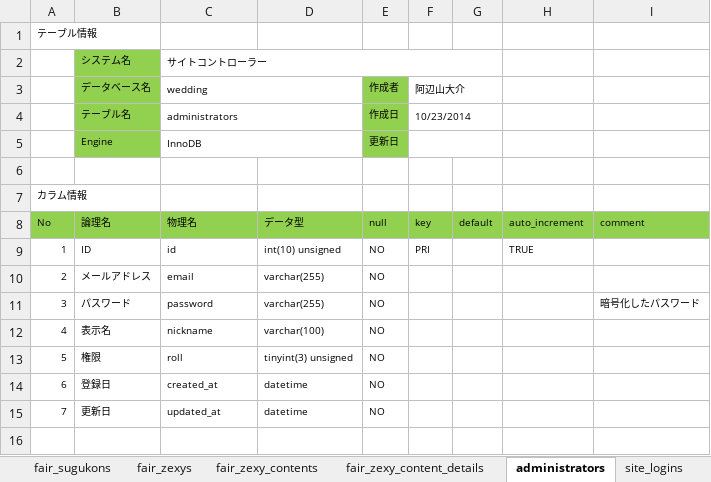
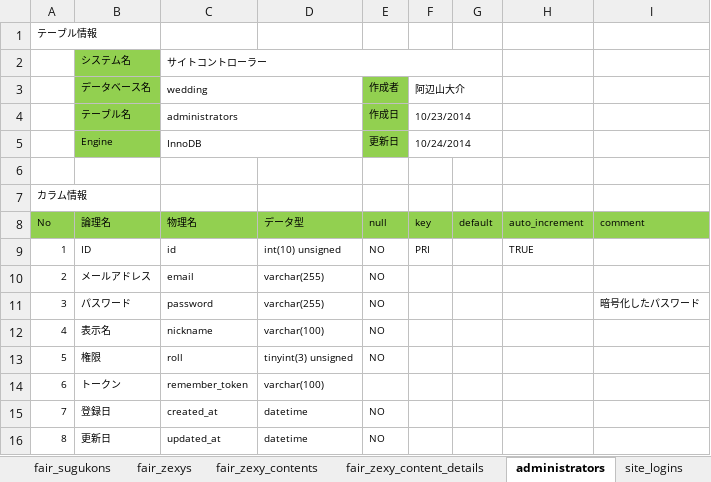
Before and after one commit to jp-co-decoo-abeyama1202/wedding, an Excel workbook: docs/excel/テーブル定義書.xlsx, sheet administrators, drawn as a sheet; values as stored, in another font and other column widths than the file's, no borders; addresses are those after the commit; the diff names each change by its address in the sheet, - before the commit and + after, or states it on an @@ line.

```diff
--- a/docs/excel/テーブル定義書.xlsx (sheet administrators)
+++ b/docs/excel/テーブル定義書.xlsx (sheet administrators)
-F5 (阿辺山大介): (empty)
+F5 (阿辺山大介): 10/24/2014
+row 14: 6 | トークン | remember_token | varchar(100)
@@ column A renumbered from row 15 down @@
```
Also changed, not shown: sheet fairs, sheet fair_rakutens, sheet 一覧, formulas that keep their value, docs/excel/画面設計.xlsx, 17 other files.
